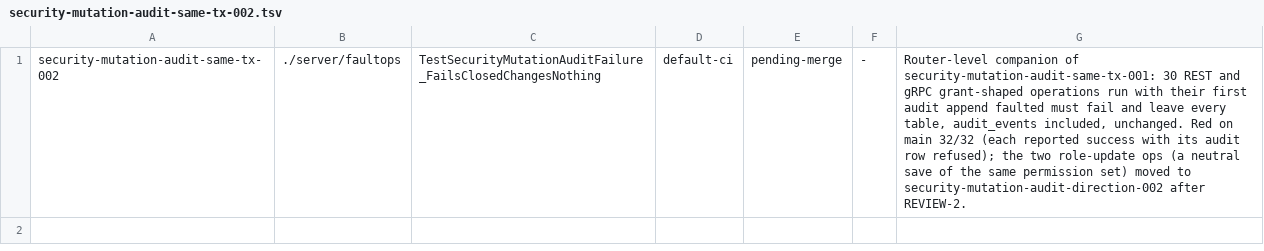
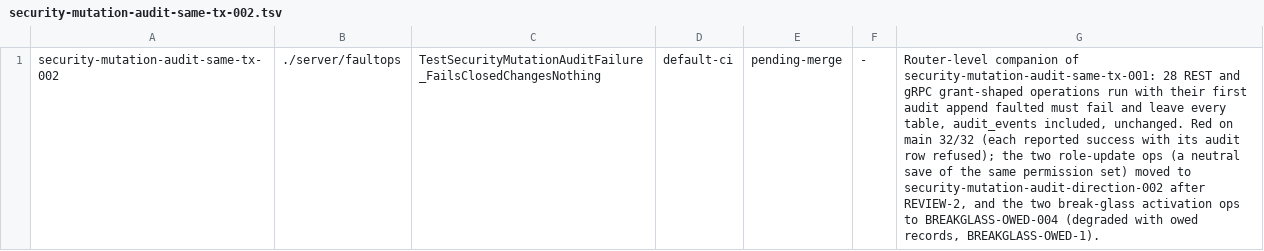
Before and after one commit to devops-city/keyorix, a TSV file: docs/security-closures.d/security-mutation-audit-same-tx-002.tsv, drawn as a sheet; the diff names each change by its address in the sheet, - before the commit and + after, or states it on an @@ line.

Commit message:
item 5: docs: break-glass runbook, ADR-112 Amendment 5, UPGRADING 6o.1, config, ledgers
docs/operator/break-glass-runbook.md (degraded mode, what operators see,
backfill and settle, verify-audit, settling by hand in a mixed-version
rollout, recover-admin as the last resort); ADR-112 Amendment 5;
UPGRADING 6o.1 (and 6o no longer says break-glass fails closed);
CONFIGURATION break_glass.degraded_ttl; hardening guide 5d; metrics doc;
INV-CORE-break-glass-never-unrecorded; inventory row; changelog fragment;
closures BREAKGLASS-OWED-001..004 and -PG-001.

Signed-off-by: Andrei Beshkov <andrey.beshkov@gmail.com>

```diff
--- a/docs/security-closures.d/security-mutation-audit-same-tx-002.tsv
+++ b/docs/security-closures.d/security-mutation-audit-same-tx-002.tsv
-G1: …of security-mutation-audit-same-tx-001: 30 REST and gRPC grant-shaped operations run with their first audit append faulted must fail and leave every table, audit_events included, unchanged. Red on main 32/32 (each reported success with its audit row refused); the two role-update ops (a neutral save of the same permission set) moved to security-mutation-audit-direction-002 after REVIEW-2.
+G1: …of security-mutation-audit-same-tx-001: 28 REST and gRPC grant-shaped operations run with their first audit append faulted must fail and leave every table, audit_events included, unchanged. Red on main 32/32 (each reported success with its audit row refused); the two role-update ops (a neutral save of the same permission set) moved to security-mutation-audit-direction-002 after REVIEW-2, and the two break-glass activation ops to BREAKGLASS-OWED-004 (degraded with owed records, BREAKGLASS-OWED-1).
```
Also changed, not shown: 15 other files.
